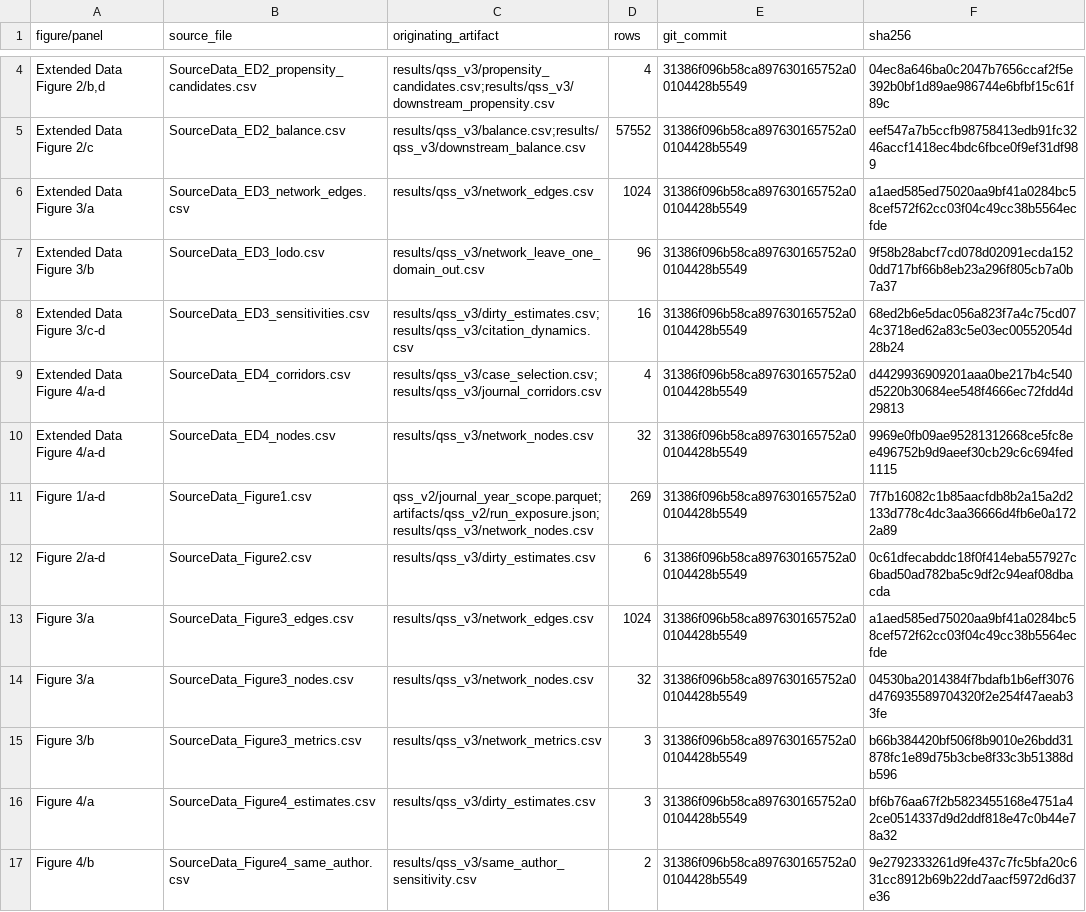
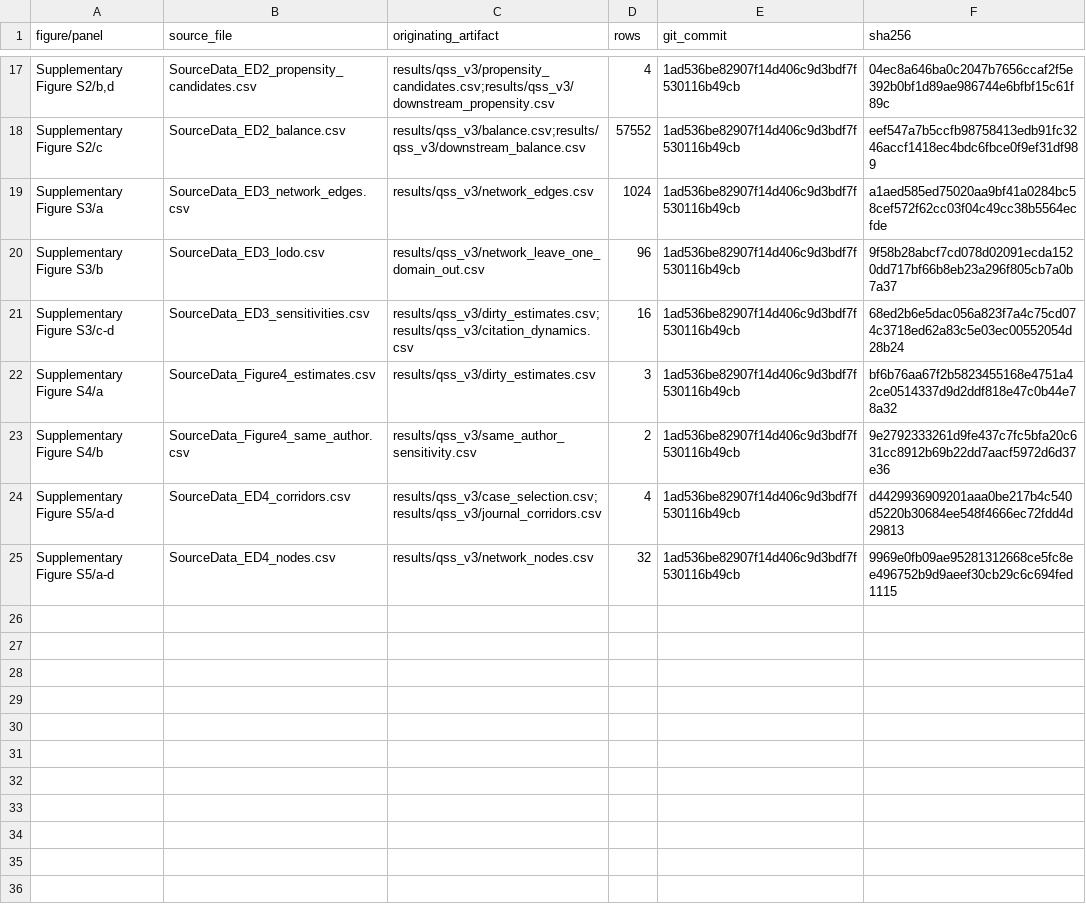
Before and after one commit to Wang-Haining/sci_diff, a CSV file: results/qss_v3/figures/source_data/source_data_manifest.csv, drawn as a sheet; only a part is shown, gaps mark what is left out; removed rows and columns are numbered as before the commit, all else as after; the diff covers the shown part only; the diff names each change by its address in the sheet, - before the commit and + after, or states it on an @@ line.

Commit message:
Add source data for redesigned figures

```diff
--- a/results/qss_v3/figures/source_data/source_data_manifest.csv
+++ b/results/qss_v3/figures/source_data/source_data_manifest.csv
-A17 (figure/panel): Extended Data Figure 2/b,d
+A17 (figure/panel): Supplementary Figure S2/b,d
-E17:E21 (git_commit): 31386f096b58ca897630165752a00104428b5549
+E17:E21 (git_commit): 1ad536be82907f14d406c9d3bdf7f530116b49cb
-A18 (figure/panel): Extended Data Figure 2/c
+A18 (figure/panel): Supplementary Figure S2/c
-A19 (figure/panel): Extended Data Figure 3/a
+A19 (figure/panel): Supplementary Figure S3/a
-A20 (figure/panel): Extended Data Figure 3/b
+A20 (figure/panel): Supplementary Figure S3/b
-A21 (figure/panel): Extended Data Figure 3/c-d
+A21 (figure/panel): Supplementary Figure S3/c-d
+row 22: Supplementary Figure S4/a | SourceData_Figure4_estimates.csv | results/qss_v3/dirty_estimates.csv | 3 | 1ad536be82907f14d406c9d3bdf7f530116b49cb | bf6b76aa67f2b5823455168e4751a42ce0514337d9d2ddf818e47c0b44e78a32
+row 23: Supplementary Figure S4/b | SourceData_Figure4_same_author.csv | results/qss_v3/same_author_sensitivity.csv | 2 | 1ad536be82907f14d406c9d3bdf7f530116b49cb | 9e2792333261d9fe437c7fc5bfa20c631cc8912b69b22dd7aacf5972d6d37e36
-A24:A25 (figure/panel): Extended Data Figure 4/a-d
+A24:A25 (figure/panel): Supplementary Figure S5/a-d
-E24:E25 (git_commit): 31386f096b58ca897630165752a00104428b5549
+E24:E25 (git_commit): 1ad536be82907f14d406c9d3bdf7f530116b49cb
-row 11: Figure 1/a-d | SourceData_Figure1.csv | qss_v2/journal_year_scope.parquet;artifacts/qss_v2/run_exposure.json;results/qss_v3/network_nodes.csv | 269 | 31386f096b58ca897630165752a00104428b5549 | 7f7b16082c1b85aacfdb8b2a15a2d2133d778c4dc3aa36666d4fb6e0a1722a89
-row 12: Figure 2/a-d | SourceData_Figure2.csv | results/qss_v3/dirty_estimates.csv | 6 | 31386f096b58ca897630165752a00104428b5549 | 0c61dfecabddc18f0f414eba557927c6bad50ad782ba5c9df2c94eaf08dbacda
-row 13: Figure 3/a | SourceData_Figure3_edges.csv | results/qss_v3/network_edges.csv | 1024 | 31386f096b58ca897630165752a00104428b5549 | a1aed585ed75020aa9bf41a0284bc58cef572f62cc03f04c49cc38b5564ecfde
-row 14: Figure 3/a | SourceData_Figure3_nodes.csv | results/qss_v3/network_nodes.csv | 32 | 31386f096b58ca897630165752a00104428b5549 | 04530ba2014384f7bdafb1b6eff3076d476935589704320f2e254f47aeab33fe
-row 15: Figure 3/b | SourceData_Figure3_metrics.csv | results/qss_v3/network_metrics.csv | 3 | 31386f096b58ca897630165752a00104428b5549 | b66b384420bf506f8b9010e26bdd31878fc1e89d75b3cbe8f33c3b51388db596
-row 16: Figure 4/a | SourceData_Figure4_estimates.csv | results/qss_v3/dirty_estimates.csv | 3 | 31386f096b58ca897630165752a00104428b5549 | bf6b76aa67f2b5823455168e4751a42ce0514337d9d2ddf818e47c0b44e78a32
-row 17: Figure 4/b | SourceData_Figure4_same_author.csv | results/qss_v3/same_author_sensitivity.csv | 2 | 31386f096b58ca897630165752a00104428b5549 | 9e2792333261d9fe437c7fc5bfa20c631cc8912b69b22dd7aacf5972d6d37e36
```
Also changed, not shown: 13 added rows and 4 edited cells elsewhere in this file, 8 other files.
